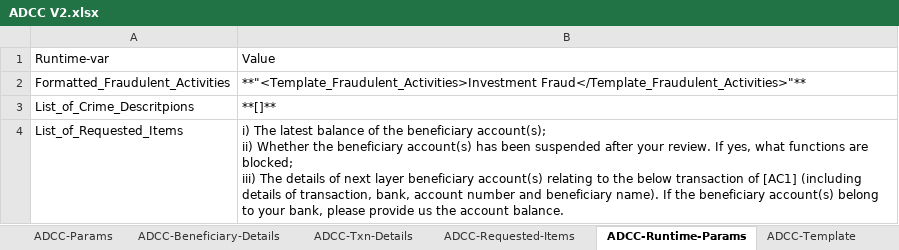
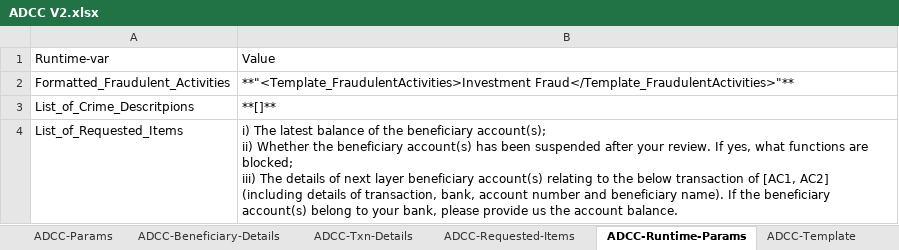
Before and after one commit to michaelfong2017/hase-scripts, an Excel workbook: Raw Input Data/Template V2/ADCC V2.xlsx, sheet ADCC-Runtime-Params, drawn as a sheet; only a part is shown; values as stored, in another font and other column widths than the file's, no borders; the diff covers the shown part only; the diff names each change by its address in the sheet, - before the commit and + after, or states it on an @@ line.

Commit message:
ADCC Template V2: Added transaction template tags and split into multiple tables based on victim account number sequence (not need to split for suspects because each ADCC is only for one suspect). Added Suspect Number for beneficiary details and {Fraud Payment, Located, Suspect Number, Victim Number, Victim Account Number Sequence} for txn details

```diff
--- a/Raw Input Data/Template V2/ADCC V2.xlsx (sheet ADCC-Runtime-Params)
+++ b/Raw Input Data/Template V2/ADCC V2.xlsx (sheet ADCC-Runtime-Params)
-B2: **"<Template_Fraudulent_Activities>Investment Fraud</Template_Fraudulent_Activities>"**
+B2: **"<Template_FraudulentActivities>Investment Fraud</Template_FraudulentActivities>"**
-B4: …transaction of [AC1] (including details…
+B4: …transaction of [AC1, AC2] (including details…
```
Also changed, not shown: 1 added row and 2 edited cells elsewhere in this sheet, sheet ADCC-Txn-Details, sheet ADCC-Output, sheet ADCC-Beneficiary-Details, sheet ADCC-Requested-Items, 1 other file.
